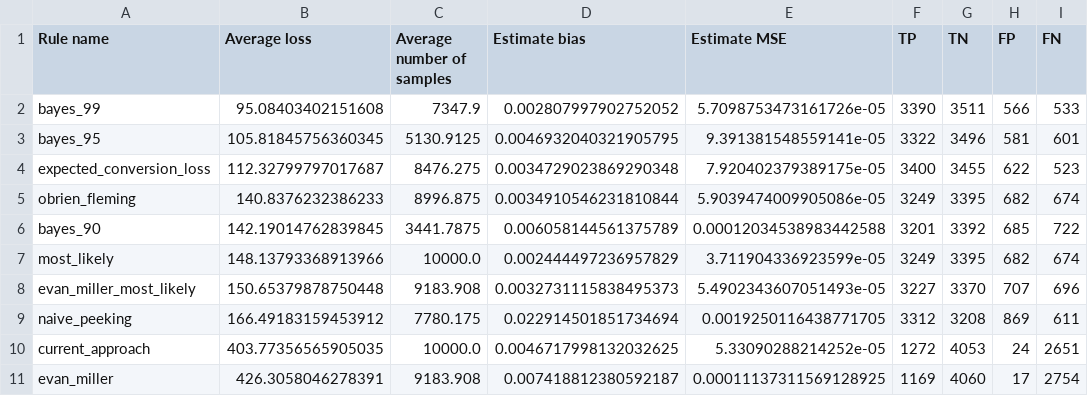
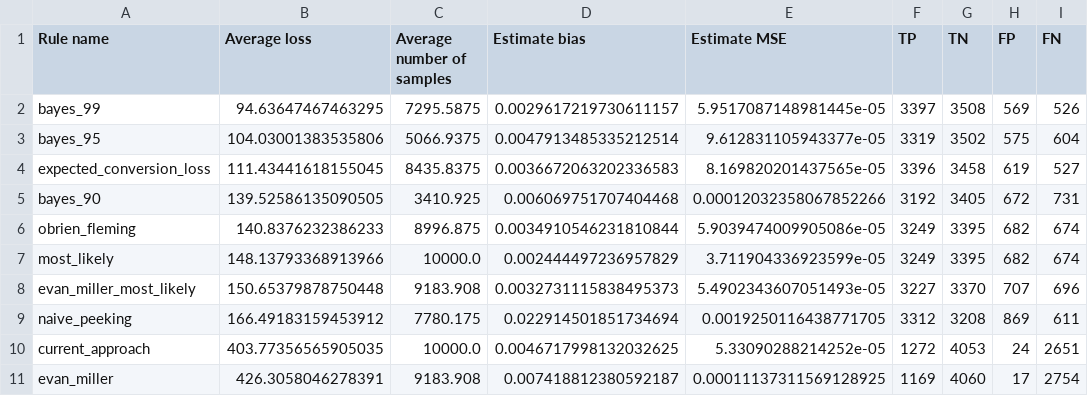
Before and after one commit to eastonhuch/ab_test_simulator, a CSV file: results.csv, drawn as a sheet.

```diff
--- a/results.csv
+++ b/results.csv
@@ -1,7 +1,7 @@
 Rule name,Average loss,Average number of samples,Estimate bias,Estimate MSE,TP,TN,FP,FN
-bayes_99,95.08403402151608,7347.9,0.002807997902752052,5.7098753473161726e-05,3390,3511,566,533
-bayes_95,105.81845756360345,5130.9125,0.0046932040321905795,9.391381548559141e-05,3322,3496,581,601
-expected_conversion_loss,112.32799797017687,8476.275,0.0034729023869290348,7.920402379389175e-05,3400,3455,622,523
+bayes_99,94.63647467463295,7295.5875,0.0029617219730611157,5.9517087148981445e-05,3397,3508,569,526
+bayes_95,104.03001383535806,5066.9375,0.0047913485335212514,9.612831105943377e-05,3319,3502,575,604
+expected_conversion_loss,111.43441618155045,8435.8375,0.0036672063202336583,8.169820201437565e-05,3396,3458,619,527
+bayes_90,139.52586135090505,3410.925,0.006069751707404468,0.00012032358067852266,3192,3405,672,731
 obrien_fleming,140.8376232386233,8996.875,0.0034910546231810844,5.9039474009905086e-05,3249,3395,682,674
-bayes_90,142.19014762839845,3441.7875,0.006058144561375789,0.00012034538983442588,3201,3392,685,722
 most_likely,148.13793368913966,10000.0,0.002444497236957829,3.711904336923599e-05,3249,3395,682,674
```
Also changed, not shown: 3 other files.
